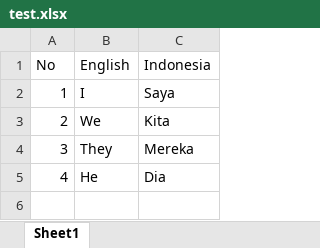
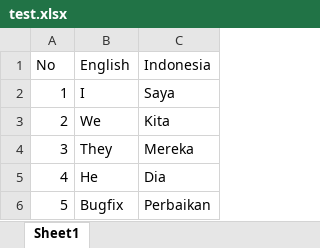
Before and after one commit to ridlwanyunus/basic-git, an Excel workbook: test.xlsx, sheet Sheet1, drawn as a sheet; values as stored, in another font and other column widths than the file's, no borders; the diff names each change by its address in the sheet, - before the commit and + after, or states it on an @@ line.

```diff
--- a/test.xlsx (sheet Sheet1)
+++ b/test.xlsx (sheet Sheet1)
+row 6: 5 | Bugfix | Perbaikan
```
Also changed, not shown: 1 other file.
